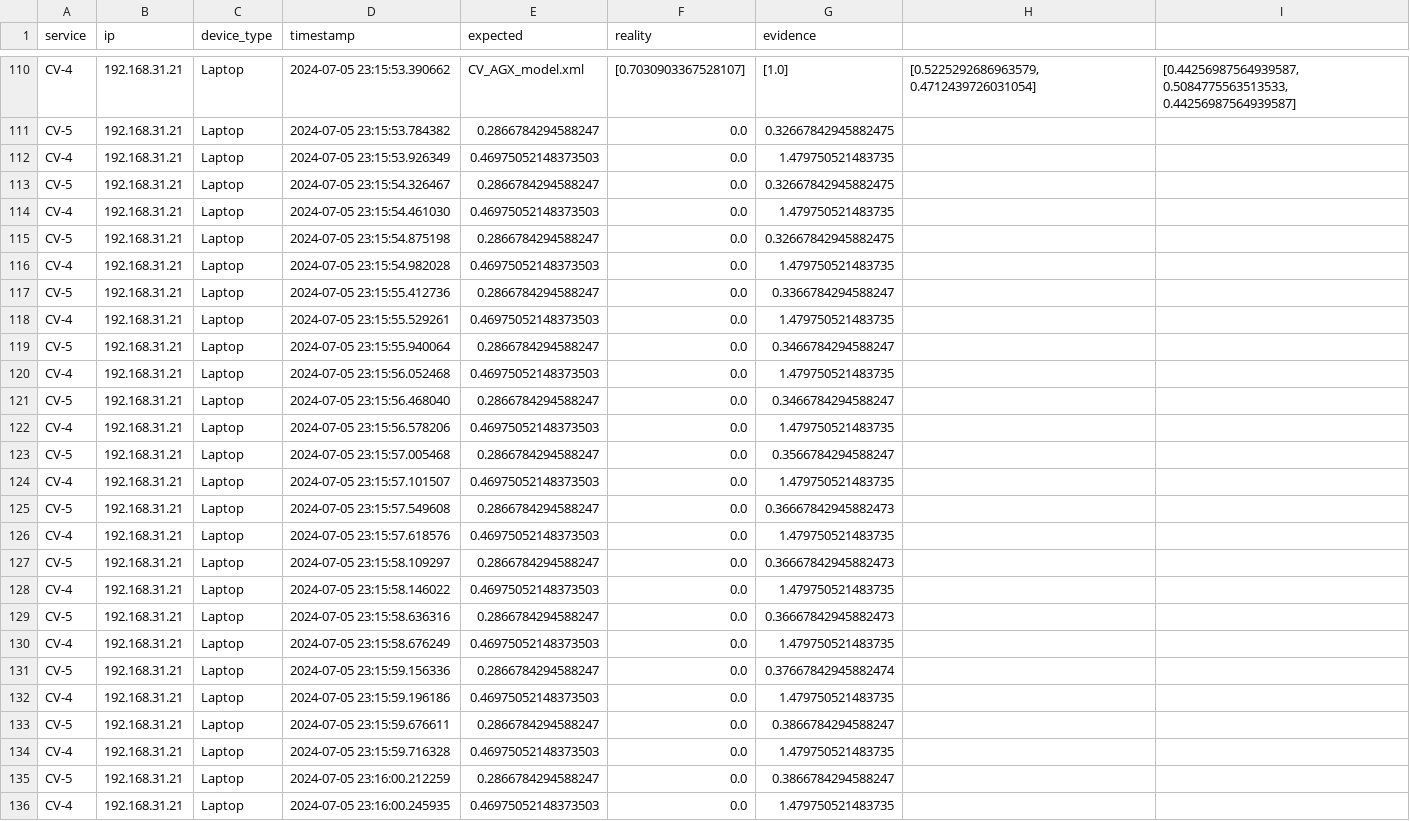
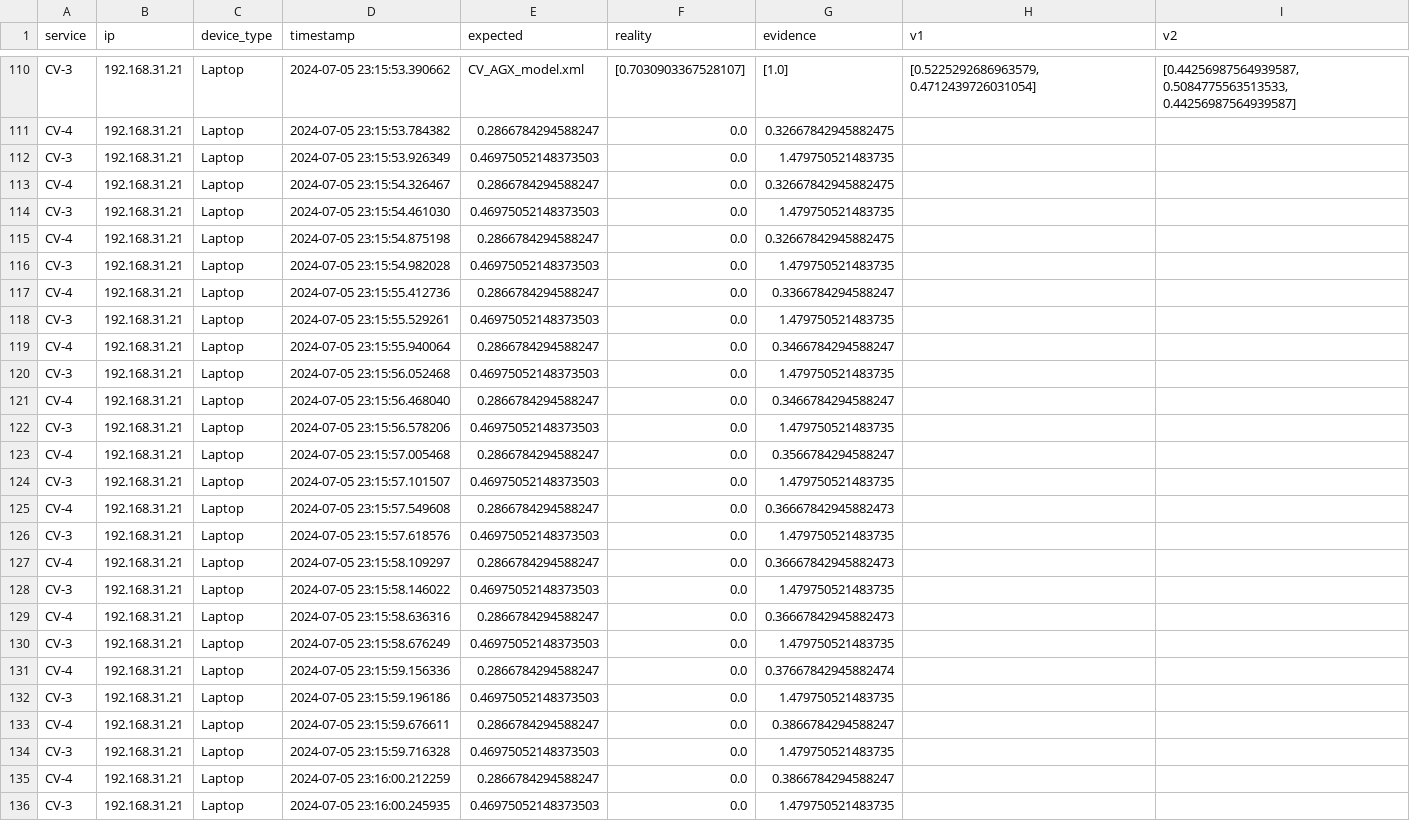
Before and after one commit to borissedlak/intelligentVehicle, a CSV file: analysis/A3_B_1_2_3/Run2/slo_f_192.168.31.21.csv, drawn as a sheet; only a part is shown, gaps mark what is left out; the diff covers the shown part only; the diff names each change by its address in the sheet, - before the commit and + after, or states it on an @@ line.

```diff
--- a/analysis/A3_B_1_2_3/Run2/slo_f_192.168.31.21.csv
+++ b/analysis/A3_B_1_2_3/Run2/slo_f_192.168.31.21.csv
-H1: (empty)
+H1: v1
-I1: (empty)
+I1: v2
-A110 (service): CV-4
+A110 (service): CV-3
-A111 (service): CV-5
+A111 (service): CV-4
-A112 (service): CV-4
+A112 (service): CV-3
-A113 (service): CV-5
+A113 (service): CV-4
-A114 (service): CV-4
+A114 (service): CV-3
-A115 (service): CV-5
+A115 (service): CV-4
-A116 (service): CV-4
+A116 (service): CV-3
-A117 (service): CV-5
+A117 (service): CV-4
-A118 (service): CV-4
+A118 (service): CV-3
-A119 (service): CV-5
+A119 (service): CV-4
-A120 (service): CV-4
+A120 (service): CV-3
-A121 (service): CV-5
+A121 (service): CV-4
-A122 (service): CV-4
+A122 (service): CV-3
-A123 (service): CV-5
+A123 (service): CV-4
-A124 (service): CV-4
+A124 (service): CV-3
-A125 (service): CV-5
+A125 (service): CV-4
-A126 (service): CV-4
+A126 (service): CV-3
-A127 (service): CV-5
+A127 (service): CV-4
-A128 (service): CV-4
+A128 (service): CV-3
-A129 (service): CV-5
+A129 (service): CV-4
-A130 (service): CV-4
+A130 (service): CV-3
-A131 (service): CV-5
+A131 (service): CV-4
-A132 (service): CV-4
+A132 (service): CV-3
-A133 (service): CV-5
+A133 (service): CV-4
-A134 (service): CV-4
+A134 (service): CV-3
-A135 (service): CV-5
+A135 (service): CV-4
-A136 (service): CV-4
+A136 (service): CV-3
```
Also changed, not shown: 162 edited cells elsewhere in this file, analysis/A3_B_1_2_3/Run2/slo_f_192.168.31.183.csv, analysis/A3_B_1_2_3/Run2/slo_f_192.168.31.205.csv, 10 other files.
